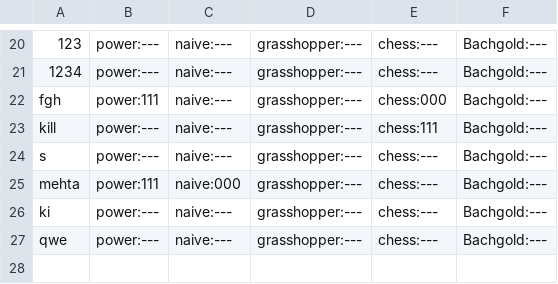
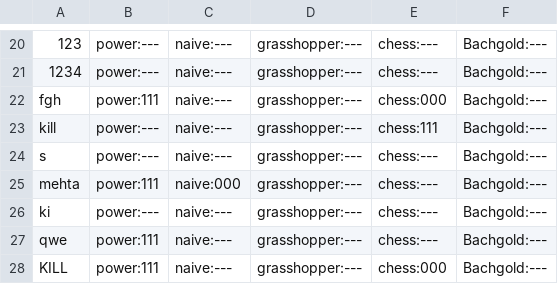
Before and after one commit to noveens/SprintOJ, a CSV file: score.csv, drawn as a sheet; only a part is shown, gaps mark what is left out.

```diff
--- a/score.csv
+++ b/score.csv
@@ -26,2 +26,3 @@ mehta,power:111,naive:000,grasshopper:---,chess:---,Bachgold:---
 ki,power:---,naive:---,grasshopper:---,chess:---,Bachgold:---
-qwe,power:---,naive:---,grasshopper:---,chess:---,Bachgold:---
+qwe,power:111,naive:---,grasshopper:---,chess:---,Bachgold:---
+KILL,power:111,naive:---,grasshopper:---,chess:000,Bachgold:---
```
Also changed, not shown: users.csv, 11 other files.
